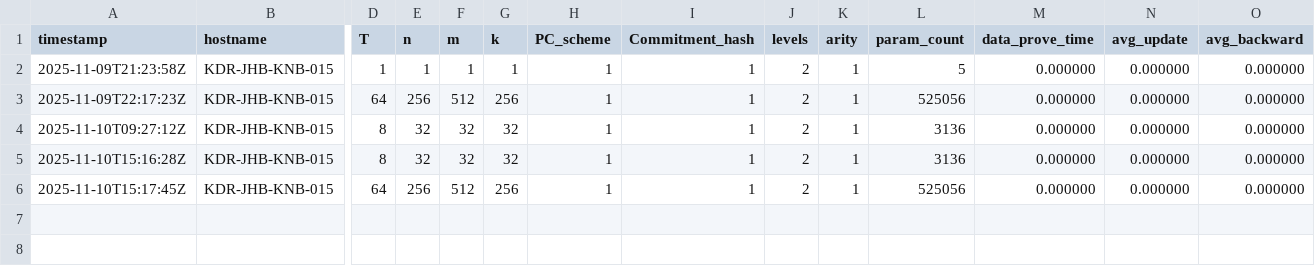
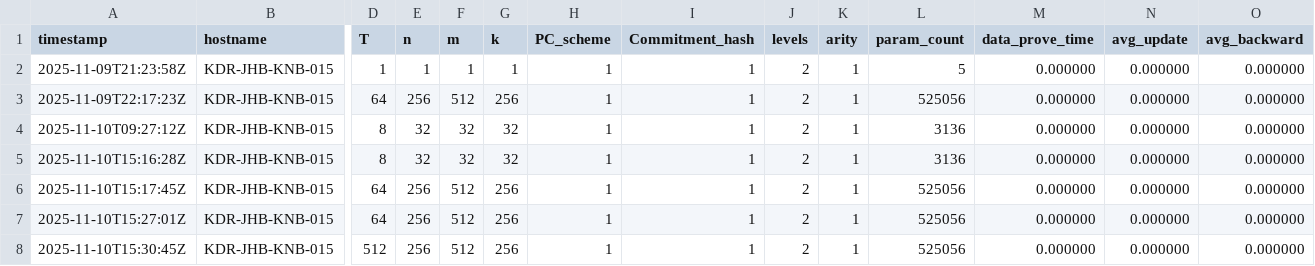
Before and after one commit to bhavish19/zkRNN, a CSV file: build/src/bench_results_infer.csv, drawn as a sheet; only a part is shown, gaps mark what is left out; rows hold the shown columns only; the diff names each change by its address in the sheet, - before the commit and + after, or states it on an @@ line.

Commit message:
Finalize zkRNN implementation and enhance inference logging
- Completed integration of KAIZEN’s cryptographic pipeline with SUMMER-style proofs.
- Implemented authentic leaf proofs for RNN timesteps and improved proof verification processes.
- Enhanced inference capabilities with on-demand loading of activation circuits and auxiliary bit gadgets.
- Updated `bench_results_infer.csv` to include additional inference performance metrics.
- Cleaned up build configuration by removing unnecessary debug definitions from `CMakeLists.txt`.

```diff
--- a/build/src/bench_results_infer.csv
+++ b/build/src/bench_results_infer.csv
+row 7: 2025-11-10T15:27:01Z | KDR-JHB-KNB-015 | 64 | 256 | 512 | 256 | 1 | 1 | 2 | 1 | 525056 | 0.000000 | 0.000000 | 0.000000
+row 8: 2025-11-10T15:30:45Z | KDR-JHB-KNB-015 | 512 | 256 | 512 | 256 | 1 | 1 | 2 | 1 | 525056 | 0.000000 | 0.000000 | 0.000000
```
Also changed, not shown: 6 other files.
